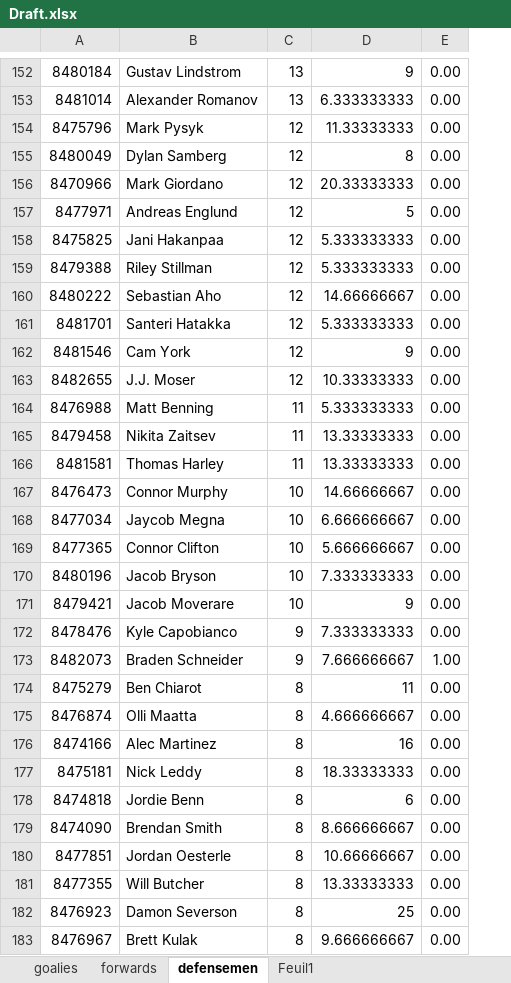
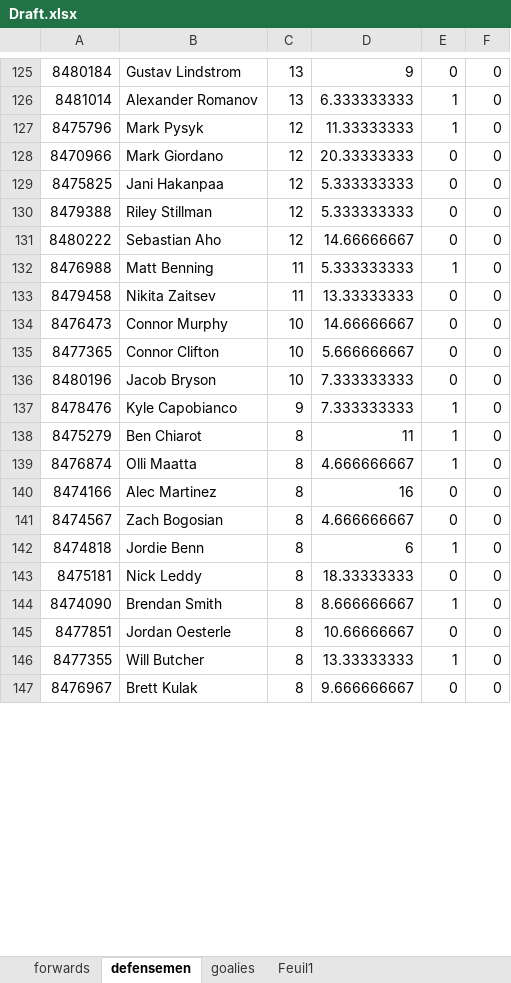
Before and after one commit to g-lesssard/Draft_Algorythm, an Excel workbook: Draft.xlsx, sheet defensemen, drawn as a sheet; only a part is shown, gaps mark what is left out; values as stored, in another font and other column widths than the file's, no borders; conditional formats and table styles not drawn; removed rows and columns are numbered as before the commit, all else as after; the diff covers the shown part only; the diff names each change by its address in the sheet, - before the commit and + after, or states it on an @@ line.

```diff
--- a/Draft.xlsx (sheet defensemen)
+++ b/Draft.xlsx (sheet defensemen)
@@ sheet tab order changed: forwards | defensemen | goalies | Feuil1 @@
-column E, rows 152-154: all 0.00; row 156: 0.00; rows 158-160: all 0.00; rows 164-165: 0.00 | 0.00; row 167: 0.00; rows 169-170: 0.00 | 0.00; row 172: 0.00; rows 174-177: all 0.00; rows 179-181: all 0.00; row 183: 0.00
+column E, rows 125-140: 0 | 1 | 1 | 0 | 0 | 0 | 0 | 1 | 0 | 0 | 0 | 0 | 1 | 1 | 1 | 0; rows 143-147: 0 | 1 | 0 | 1 | 0
+column F, rows 125-140: all 0; rows 143-147: all 0
-row 155: 8480049 | Dylan Samberg | 12 | 8 | 0.00
-row 157: 8477971 | Andreas Englund | 12 | 5 | 0.00
-row 161: 8481701 | Santeri Hatakka | 12 | 5.333333333 | 0.00
-row 162: 8481546 | Cam York | 12 | 9 | 0.00
-row 163: 8482655 | J.J. Moser | 12 | 10.33333333 | 0.00
-row 166: 8481581 | Thomas Harley | 11 | 13.33333333 | 0.00
-row 168: 8477034 | Jaycob Megna | 10 | 6.666666667 | 0.00
-row 171: 8479421 | Jacob Moverare | 10 | 9 | 0.00
-row 173: 8482073 | Braden Schneider | 9 | 7.666666667 | 1.00
@@ row 190 moved to row 141: 8474567 @@
@@ row 178 moved to row 142: 8474818 @@
-row 182: 8476923 | Damon Severson | 8 | 25 | 0.00
```
Also changed, not shown: 1 added row, 75 removed rows and 17 moved rows elsewhere in this sheet, sheet forwards, sheet goalies.
